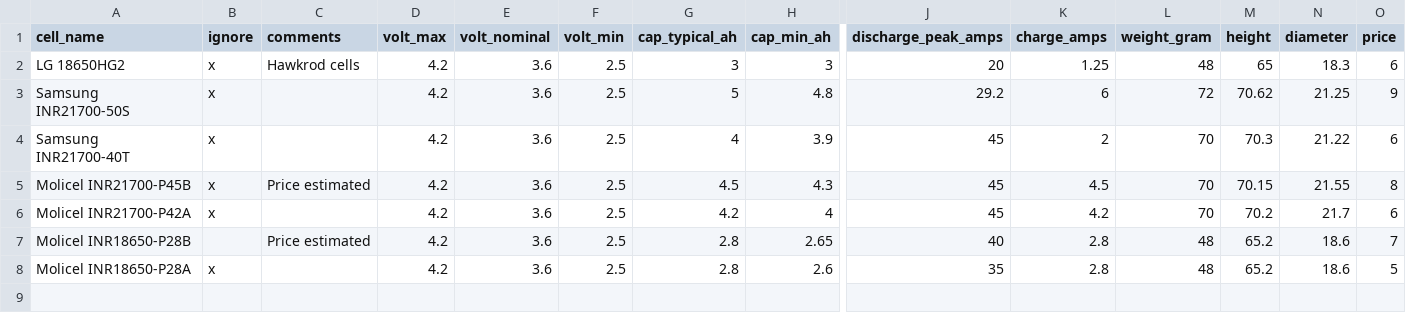
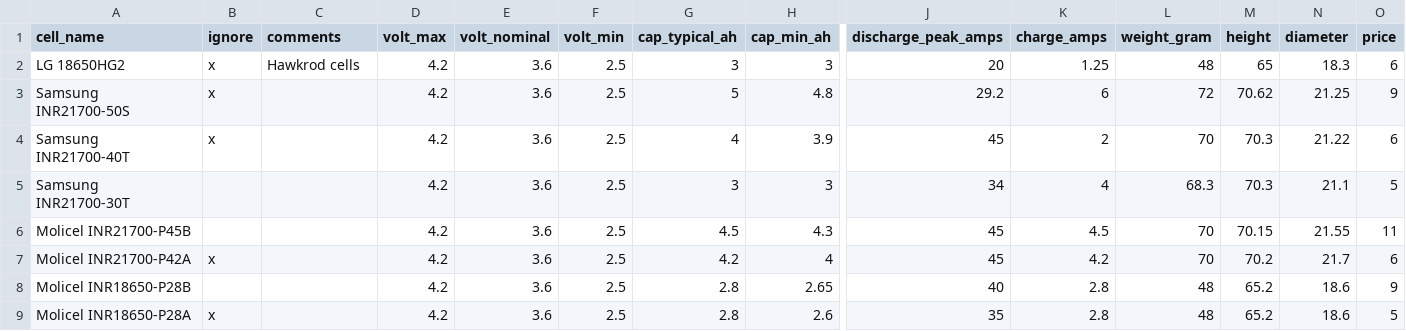
Before and after one commit to iitmotorsports/batt-conf, a CSV file: cells.csv, drawn as a sheet; only a part is shown, gaps mark what is left out; addresses are those after the commit; rows hold the shown columns only; the diff names each change by its address in the sheet, - before the commit and + after, or states it on an @@ line.

Commit message:
format excel

```diff
--- a/cells.csv
+++ b/cells.csv
+row 5: Samsung INR21700-30T |  |  | 4.2 | 3.6 | 2.5 | 3 | 3 | 34 | 4 | 68.3 | 70.3 | 21.1 | 5
-B6 (ignore): x
+B6 (ignore): (empty)
-C6 (comments): Price estimated
+C6 (comments): (empty)
-O6 (price): 8
+O6 (price): 11
-C8 (comments): Price estimated
+C8 (comments): (empty)
-O8 (price): 7
+O8 (price): 9
```
Also changed, not shown: 5 other files.
